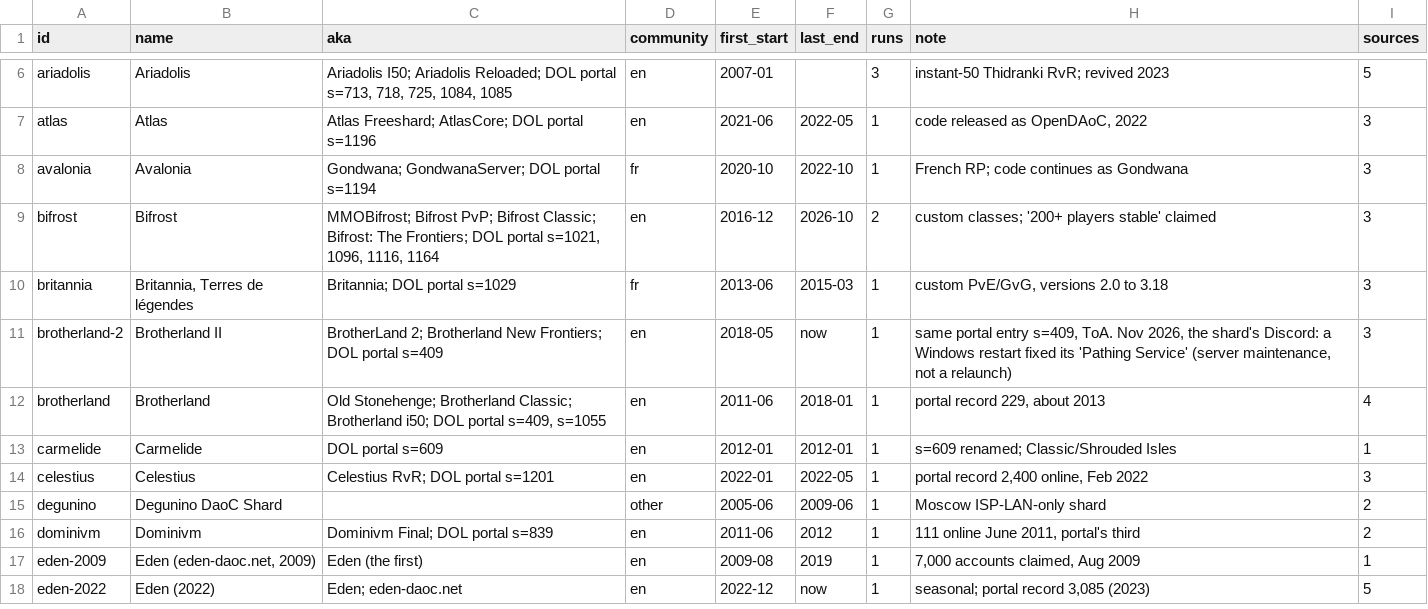
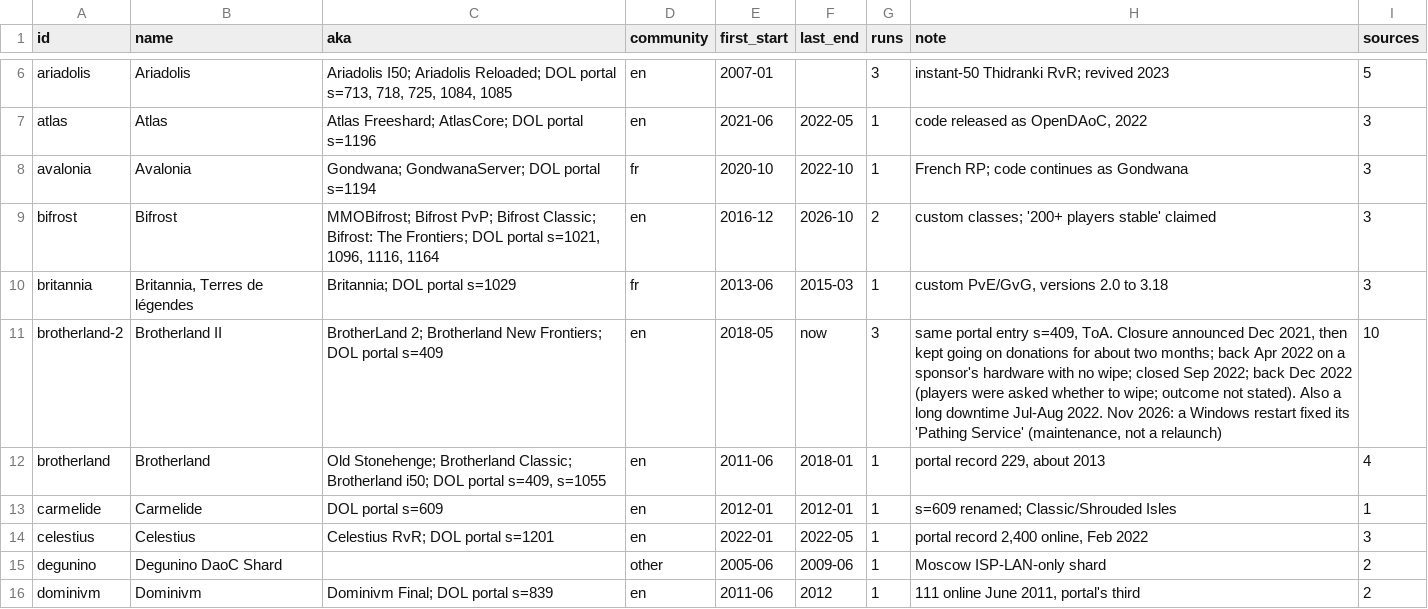
Before and after one commit to joej/daoc-freeshards, a CSV file: exports/shards.csv, drawn as a sheet; only a part is shown, gaps mark what is left out; the shorter side is filled out with more unchanged rows.

```diff
--- a/exports/shards.csv
+++ b/exports/shards.csv
@@ -10,3 +10,3 @@ bifrost,Bifrost,"MMOBifrost; Bifrost PvP; Bifrost Classic; Bifrost: The Frontier
 britannia,"Britannia, Terres de légendes",Britannia; DOL portal s=1029,fr,2013-06,2015-03,1,"custom PvE/GvG, versions 2.0 to 3.18",3
-brotherland-2,Brotherland II,BrotherLand 2; Brotherland New Frontiers; DOL portal s=409,en,2018-05,now,1,"same portal entry s=409, ToA. Nov 2026, the shard's Discord: a Windows restart fixed its 'Pathing Service' (server maintenance, not a relaunch)",3
+brotherland-2,Brotherland II,BrotherLand 2; Brotherland New Frontiers; DOL portal s=409,en,2018-05,now,3,"same portal entry s=409, ToA. Closure announced Dec 2021, then kept going on donations for about two months; back Apr 2022 on a sponsor's hardware with no wipe; closed Sep 2022; back Dec 2022 (players were asked whether to wipe; outcome not stated). Also a long downtime Jul-Aug 2022. Nov 2026: a Windows restart fixed its 'Pathing Service' (maintenance, not a relaunch)",10
 brotherland,Brotherland,"Old Stonehenge; Brotherland Classic; Brotherland i50; DOL portal s=409, s=1055",en,2011-06,2018-01,1,"portal record 229, about 2013",4
```
Also changed, not shown: exports/runs.csv, exports/sources.csv, 2 other files.
